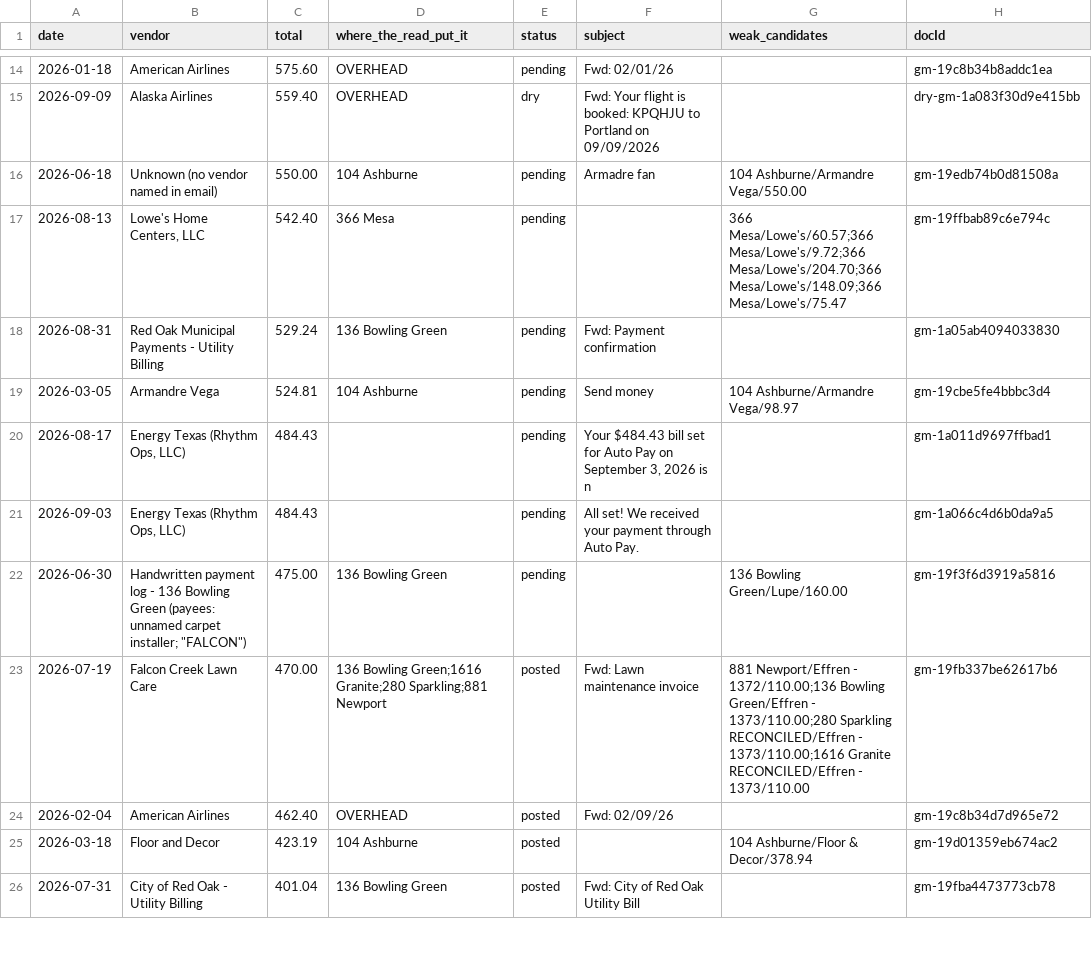
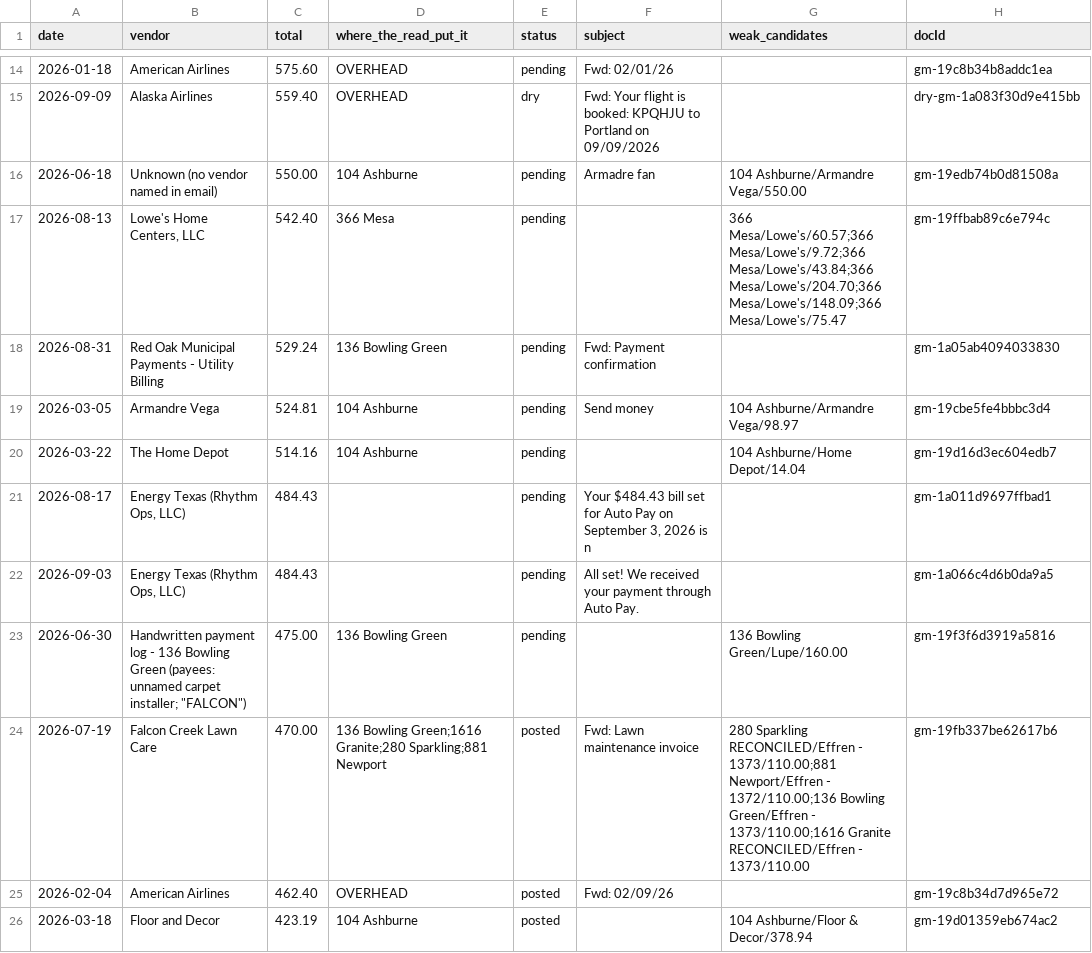
Before and after one commit to Recast-Properties/recast-books, a CSV file: data/migration/2026-09-17/rows/list-4-in-mail-not-in-books.csv, drawn as a sheet; only a part is shown, gaps mark what is left out; the shorter side is filled out with more unchanged rows; the diff covers the shown part only.

```diff
--- a/data/migration/2026-09-17/rows/list-4-in-mail-not-in-books.csv
+++ b/data/migration/2026-09-17/rows/list-4-in-mail-not-in-books.csv
@@ -16,5 +16,6 @@ date,vendor,total,where_the_read_put_it,status,subject,weak_candidates,docId
 2026-06-18,Unknown (no vendor named in email),550.00,104 Ashburne,pending,Armadre fan,104 Ashburne/Armandre Vega/550.00,gm-19edb74b0d81508a
-2026-08-13,"Lowe's Home Centers, LLC",542.40,366 Mesa,pending,,366 Mesa/Lowe's/60.57;366 Mesa/Lowe's/9.72;366 Mesa/Lowe's/204.70;366 Mesa/Lowe's/148.09;366 Mesa/Lowe's/75.47,gm-19ffbab89c6e794c
+2026-08-13,"Lowe's Home Centers, LLC",542.40,366 Mesa,pending,,366 Mesa/Lowe's/60.57;366 Mesa/Lowe's/9.72;366 Mesa/Lowe's/43.84;366 Mesa/Lowe's/204.70;366 Mesa/Lowe's/148.09;366 Mesa/Lowe's/75.47,gm-19ffbab89c6e794c
 2026-08-31,Red Oak Municipal Payments - Utility Billing,529.24,136 Bowling Green,pending,Fwd: Payment confirmation,,gm-1a05ab4094033830
 2026-03-05,Armandre Vega,524.81,104 Ashburne,pending,Send money,104 Ashburne/Armandre Vega/98.97,gm-19cbe5fe4bbbc3d4
+2026-03-22,The Home Depot,514.16,104 Ashburne,pending,,104 Ashburne/Home Depot/14.04,gm-19d16d3ec604edb7
 2026-08-17,"Energy Texas (Rhythm Ops, LLC)",484.43,,pending,"Your $484.43 bill set for Auto Pay on September 3, 2026 is n",,gm-1a011d9697ffbad1
@@ -22,3 +23,3 @@ date,vendor,total,where_the_read_put_it,status,subject,weak_candidates,docId
 2026-06-30,"Handwritten payment log - 136 Bowling Green (payees: unnamed carpet installer; ""FALCON"")",475.00,136 Bowling Green,pending,,136 Bowling Green/Lupe/160.00,gm-19f3f6d3919a5816
-2026-07-19,Falcon Creek Lawn Care,470.00,136 Bowling Green;1616 Granite;280 Sparkling;881 Newport,posted,Fwd: Lawn maintenance invoice,881 Newport/Effren - 1372/110.00;136 Bowling Green/Effren - 1373/110.00;280 Sparkling RECONCILED/Effren - 1373/110.00;1616 Granite RECONCILED/Effren - 1373/110.00,gm-19fb337be62617b6
+2026-07-19,Falcon Creek Lawn Care,470.00,136 Bowling Green;1616 Granite;280 Sparkling;881 Newport,posted,Fwd: Lawn maintenance invoice,280 Sparkling RECONCILED/Effren - 1373/110.00;881 Newport/Effren - 1372/110.00;136 Bowling Green/Effren - 1373/110.00;1616 Granite RECONCILED/Effren - 1373/110.00,gm-19fb337be62617b6
 2026-02-04,American Airlines,462.40,OVERHEAD,posted,Fwd: 02/09/26,,gm-19c8b34d7d965e72
```
Also changed, not shown: 6 added rows, 2 removed rows and 12 edited cells elsewhere in this file, data/migration/2026-09-17/comparison/B-by-match.csv, data/migration/2026-09-17/comparison/F-returns-inferred.csv, 16 other files.
